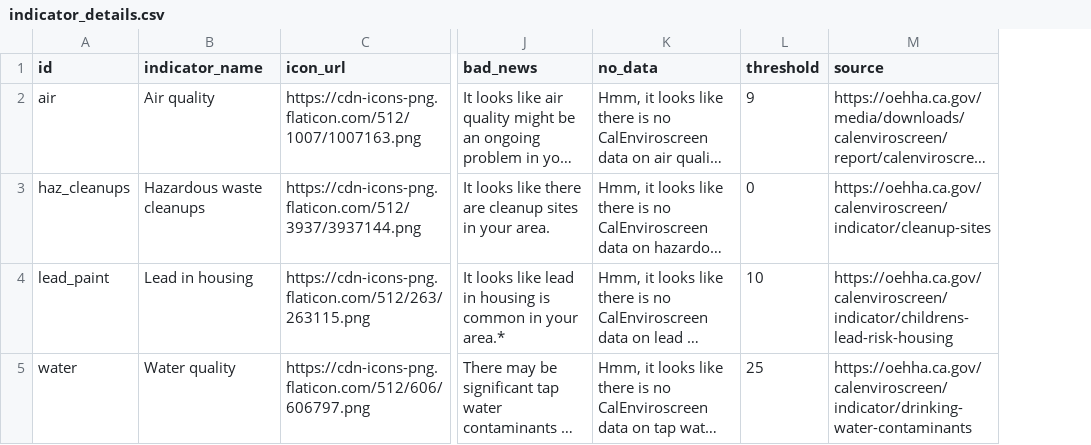
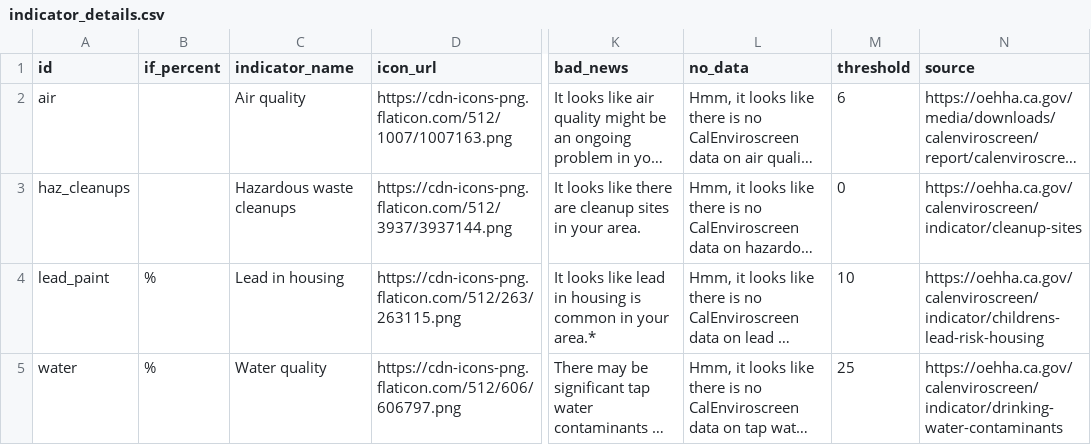
Before and after one commit to zoelaventhol/my-enviro, a CSV file: data/indicator_details.csv, drawn as a sheet; only a part is shown, gaps mark what is left out; long unchanged cells end in …; addresses are those after the commit; the diff names each change by its address in the sheet, - before the commit and + after, or states it on an @@ line.

```diff
--- a/data/indicator_details.csv
+++ b/data/indicator_details.csv
+column B (if_percent), rows 4-5: % | %
-M2 (threshold): 9
+M2 (threshold): 6
```
Also changed, not shown: 7 other files.
